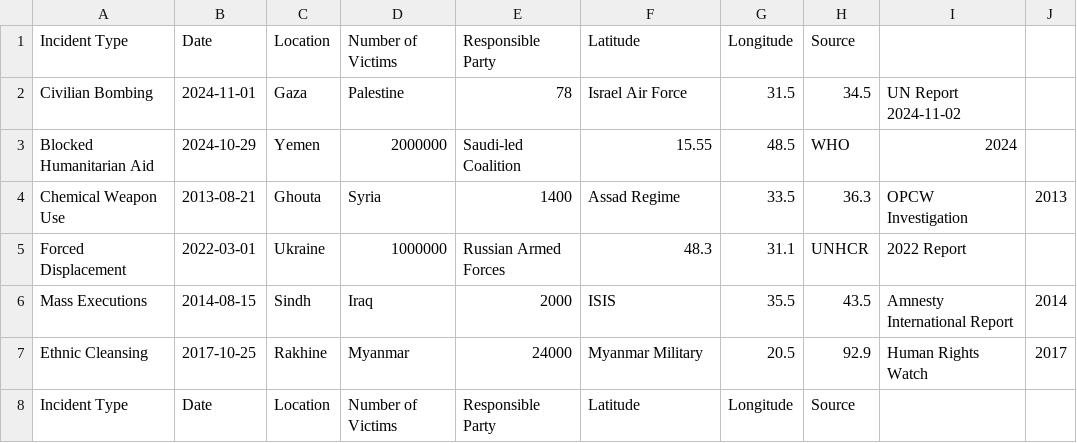
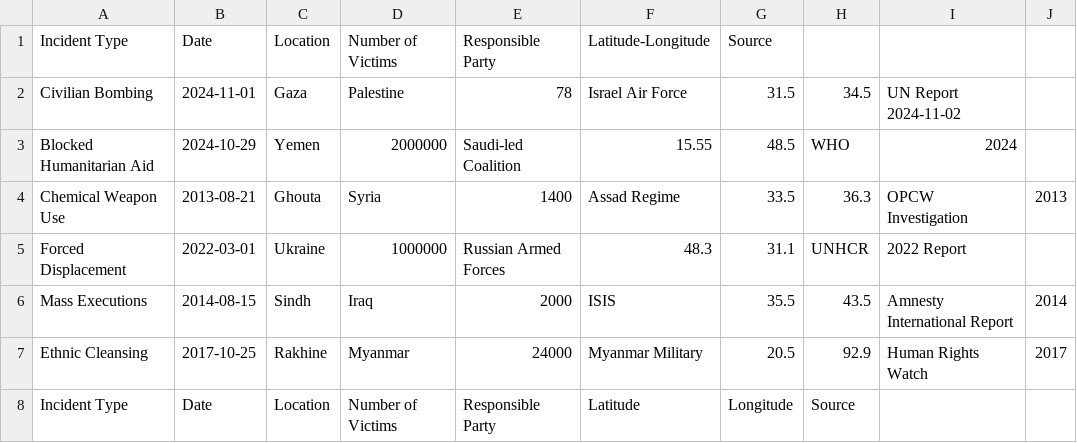
Before and after one commit to musha1140/Ghosts-of-War-Crimes, a CSV file: data/processed_data/processed_data.csv, drawn as a sheet; only a part is shown.

Commit message:
Update processed_data.csv

```diff
--- a/data/processed_data/processed_data.csv
+++ b/data/processed_data/processed_data.csv
@@ -1,2 +1,2 @@
-Incident Type,Date,Location,Number of Victims,Responsible Party,Latitude,Longitude,Source
+Incident Type,Date,Location,Number of Victims,Responsible Party,Latitude-Longitude,Source
 Civilian Bombing,2024-11-01,Gaza,Palestine,78,Israel Air Force,31.5,34.5,UN Report 2024-11-02
```
